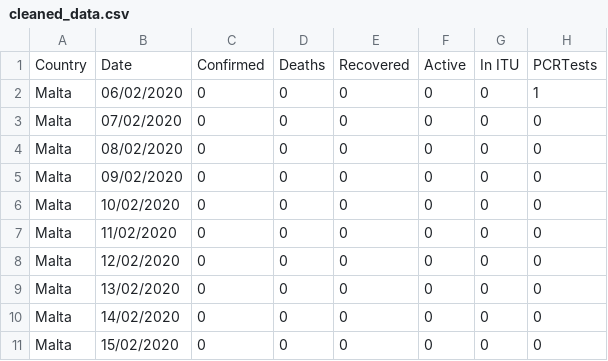
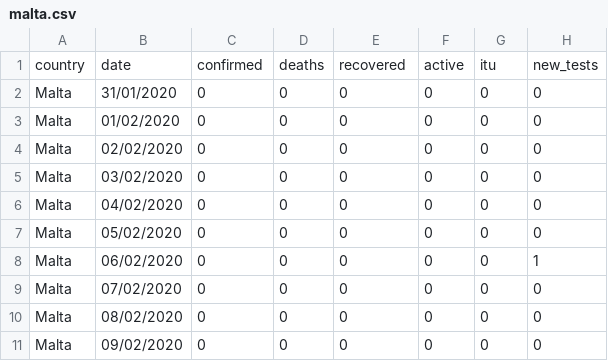
Before and after one commit to qjstuart/datascience, a CSV file: 1/malta.csv (was 1/cleaned_data.csv), drawn as a sheet; only a part is shown; the shorter side is filled out with more unchanged rows.

```diff
--- a/1/cleaned_data.csv
+++ b/1/malta.csv
@@ -1,2 +1,8 @@
-Country,Date,Confirmed,Deaths,Recovered,Active,In ITU,PCRTests
+country,date,confirmed,deaths,recovered,active,itu,new_tests
+Malta,31/01/2020,0,0,0,0,0,0
+Malta,01/02/2020,0,0,0,0,0,0
+Malta,02/02/2020,0,0,0,0,0,0
+Malta,03/02/2020,0,0,0,0,0,0
+Malta,04/02/2020,0,0,0,0,0,0
+Malta,05/02/2020,0,0,0,0,0,0
 Malta,06/02/2020,0,0,0,0,0,1
```
Also changed, not shown: 1/italy.csv, 3 other files.
